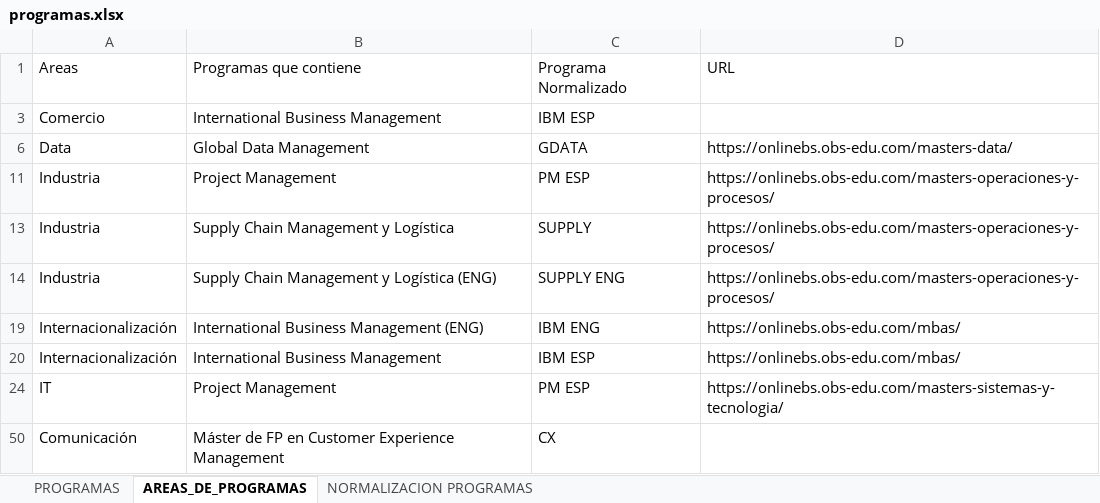
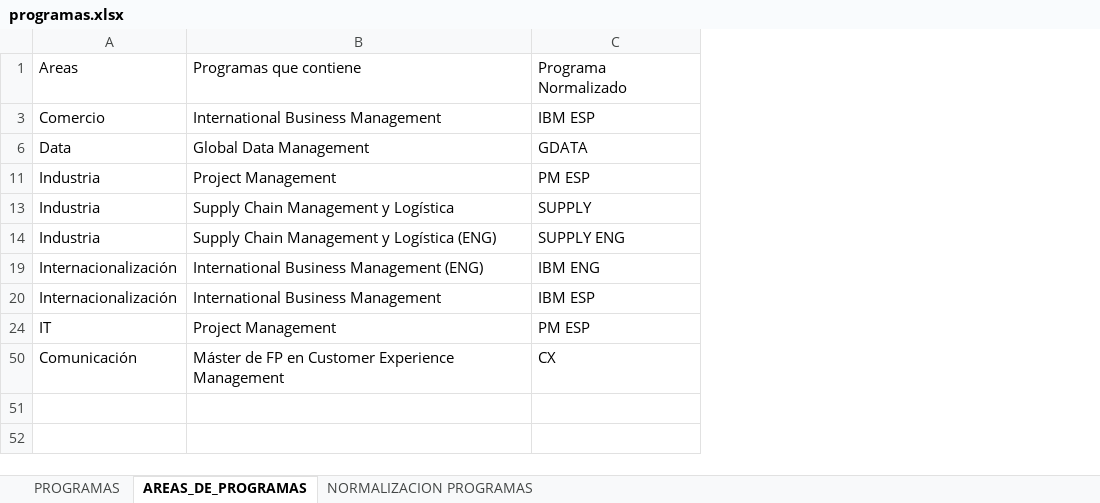
Before and after one commit to clorofilo/prediccion-morosidad, an Excel workbook: data/raw/programas.xlsx, sheet AREAS_DE_PROGRAMAS, drawn as a sheet; values as stored, in another font and other column widths than the file's, no borders; conditional formats and table styles not drawn; the diff names each change by its address in the sheet, - before the commit and + after, or states it on an @@ line.

```diff
--- a/data/raw/programas.xlsx (sheet AREAS_DE_PROGRAMAS)
+++ b/data/raw/programas.xlsx (sheet AREAS_DE_PROGRAMAS)
-column D, rows 1-24: URL |  | https://onlinebs.obs-edu.com/masters-data/ | https://onlinebs.obs-edu.com/masters-operaciones-y-procesos/ | https://onlinebs.obs-edu.com/masters-operaciones-y-procesos/ | https://onlinebs.obs-edu.com/masters-operaciones-y-procesos/ | https://onlinebs.obs-edu.com/mbas/ | https://onlinebs.obs-edu.com/mbas/ | https://onlinebs.obs-edu.com/masters-sistemas-y-tecnologia/
```
Also changed, not shown: hidden cells, 3 other files.
